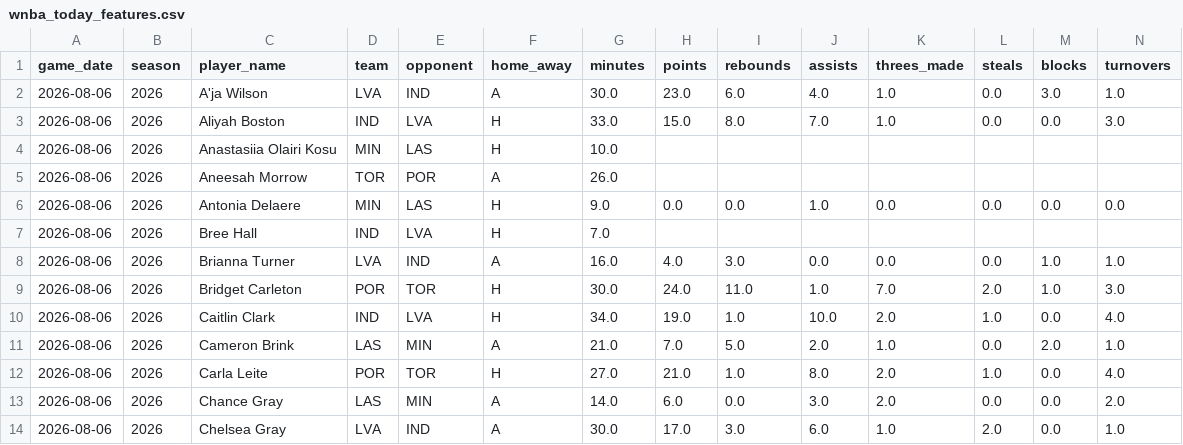
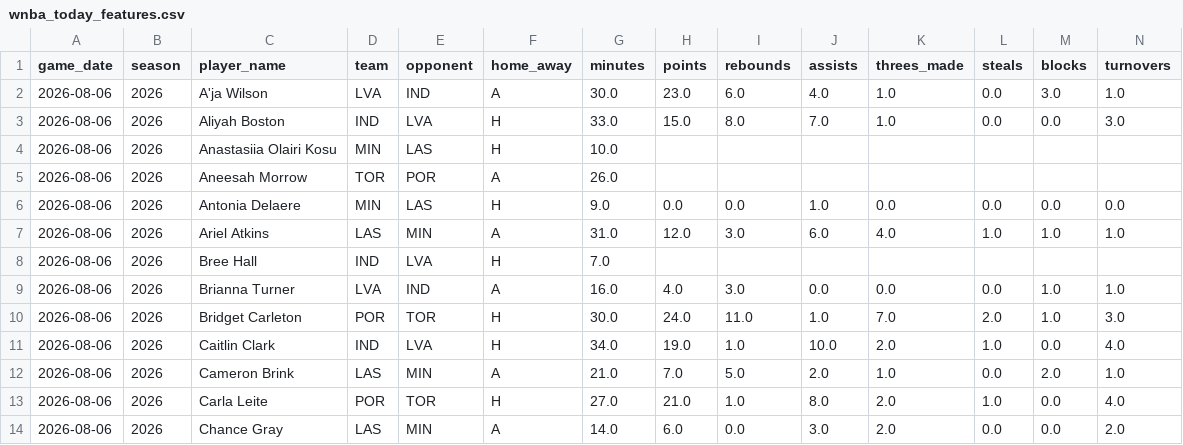
Before and after one commit to syocum9422-blip/edgeranked-site, a CSV file: wnba/data/processed/wnba_today_features.csv, drawn as a sheet; only a part is shown; the shorter side is filled out with more unchanged rows; rows hold the shown columns only; the diff names each change by its address in the sheet, - before the commit and + after, or states it on an @@ line.

```diff
--- a/wnba/data/processed/wnba_today_features.csv
+++ b/wnba/data/processed/wnba_today_features.csv
+row 7: 2026-08-06 | 2026 | Ariel Atkins | LAS | MIN | A | 31.0 | 12.0 | 3.0 | 6.0 | 4.0 | 1.0 | 1.0 | 1.0
```
Also changed, not shown: wnba/Projections_app_view.csv, wnba/data/processed/wnba_simulation_detail.csv, 20 other files.
